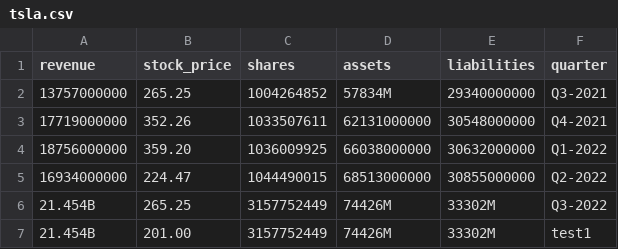
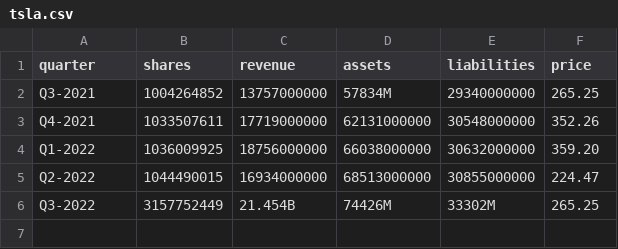
Before and after one commit to MummoSiili/osake, a CSV file: tsla.csv, drawn as a sheet; removed rows and columns are numbered as before the commit, all else as after; the diff names each change by its address in the sheet, - before the commit and + after, or states it on an @@ line.

Commit message:
Update tsla.csv

```diff
--- a/tsla.csv
+++ b/tsla.csv
-column B (stock_price), rows 2-6: 265.25 | 352.26 | 359.20 | 224.47 | 265.25
+column C (revenue), rows 2-6: 13757000000 | 17719000000 | 18756000000 | 16934000000 | 21.454B
-A1: revenue
+A1: quarter
-F1: quarter
+F1: price
-A2 (quarter): 13757000000
+A2 (quarter): Q3-2021
-F2 (price): Q3-2021
+F2 (price): 265.25
-A3 (quarter): 17719000000
+A3 (quarter): Q4-2021
-F3 (price): Q4-2021
+F3 (price): 352.26
-A4 (quarter): 18756000000
+A4 (quarter): Q1-2022
-F4 (price): Q1-2022
+F4 (price): 359.20
-A5 (quarter): 16934000000
+A5 (quarter): Q2-2022
-F5 (price): Q2-2022
+F5 (price): 224.47
-A6 (quarter): 21.454B
+A6 (quarter): Q3-2022
-F6 (price): Q3-2022
+F6 (price): 265.25
-row 7: 21.454B | 201.00 | 3157752449 | 74426M | 33302M | test1
```
